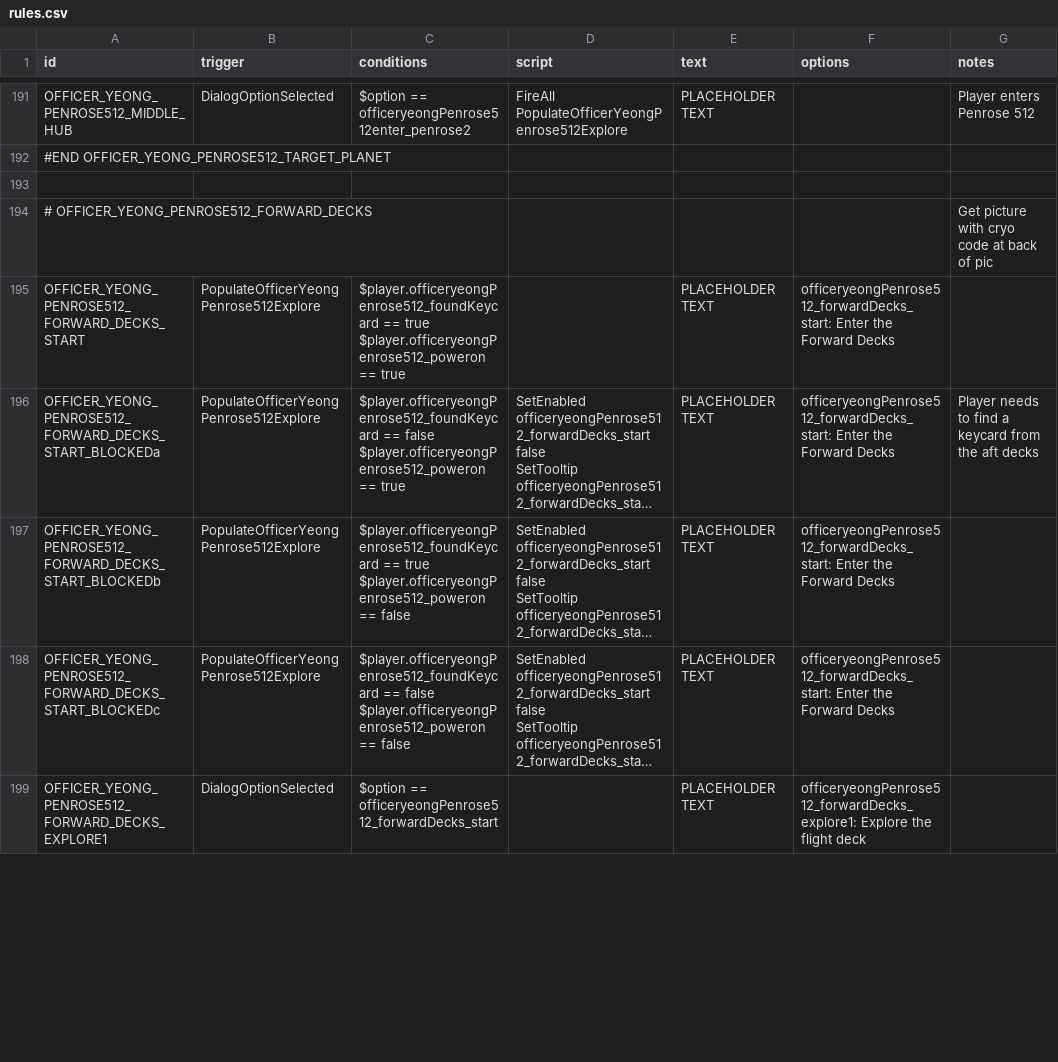
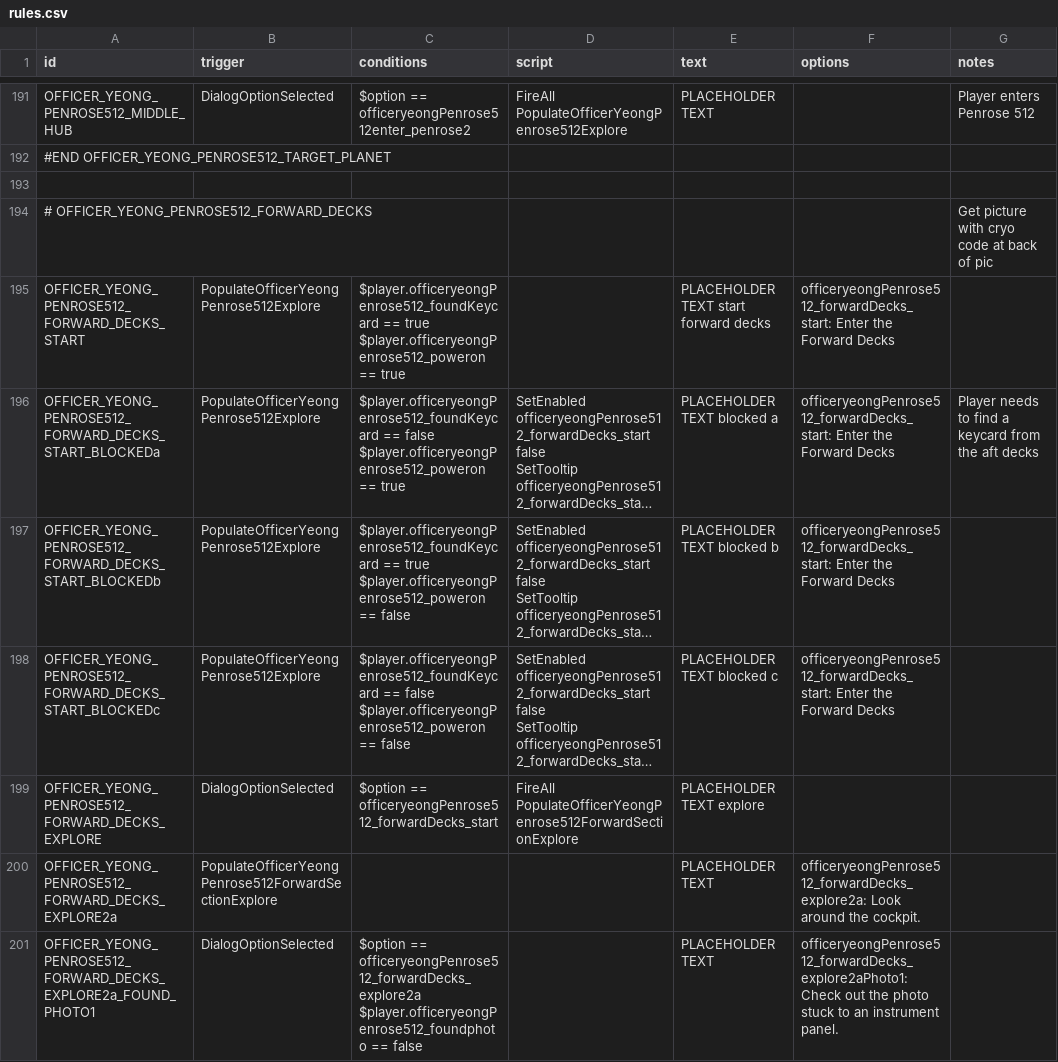
Before and after one commit to naslee2/SignalisMod, a CSV file: data/campaign/rules.csv, drawn as a sheet; only a part is shown, gaps mark what is left out; long unchanged cells end in …; addresses are those after the commit; ↵ is a line break in a cell; the diff covers the shown part only; the diff names each change by its address in the sheet, - before the commit and + after, or states it on an @@ line.

Commit message:
updating rules csv and quest script

```diff
--- a/data/campaign/rules.csv
+++ b/data/campaign/rules.csv
-E195 (text): PLACEHOLDER TEXT
+E195 (text): PLACEHOLDER TEXT start forward decks
-E196 (text): PLACEHOLDER TEXT
+E196 (text): PLACEHOLDER TEXT blocked a
-E197 (text): PLACEHOLDER TEXT
+E197 (text): PLACEHOLDER TEXT blocked b
-E198 (text): PLACEHOLDER TEXT
+E198 (text): PLACEHOLDER TEXT blocked c
+row 199: OFFICER_YEONG_PENROSE512_FORWARD_DECKS_EXPLORE | DialogOptionSelected | $option == officeryeongPenrose512_forwardDecks_start | FireAll PopulateOfficerYeongPenrose512ForwardSectionExplore | PLACEHOLDER TEXT explore
+row 200: OFFICER_YEONG_PENROSE512_FORWARD_DECKS_EXPLORE2a | PopulateOfficerYeongPenrose512ForwardSectionExplore |  |  | PLACEHOLDER TEXT | officeryeongPenrose512_forwardDecks_explore2a: Look around the cockpit.
-A201 (id): OFFICER_YEONG_PENROSE512_FORWARD_DECKS_EXPLORE1
+A201 (id): OFFICER_YEONG_PENROSE512_FORWARD_DECKS_EXPLORE2a_FOUND_PHOTO1
-C201 (conditions): $option == officeryeongPenrose512_forwardDecks_start
+C201 (conditions): $option == officeryeongPenrose512_forwardDecks_explore2a ↵ $player.officeryeongPenrose512_foundphoto == false
-F201 (options): officeryeongPenrose512_forwardDecks_explore1: Explore the flight deck
+F201 (options): officeryeongPenrose512_forwardDecks_explore2aPhoto1: Check out the photo stuck to an instrument panel.
```
Also changed, not shown: 15 added rows, 2 removed rows and 43 edited cells elsewhere in this file, 2 other files.
